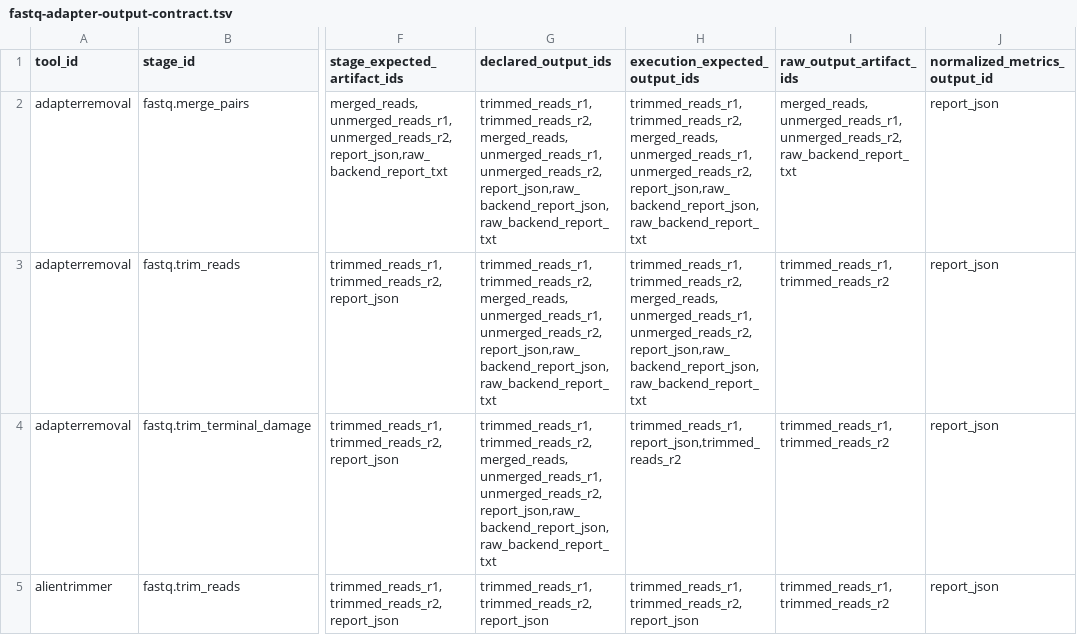
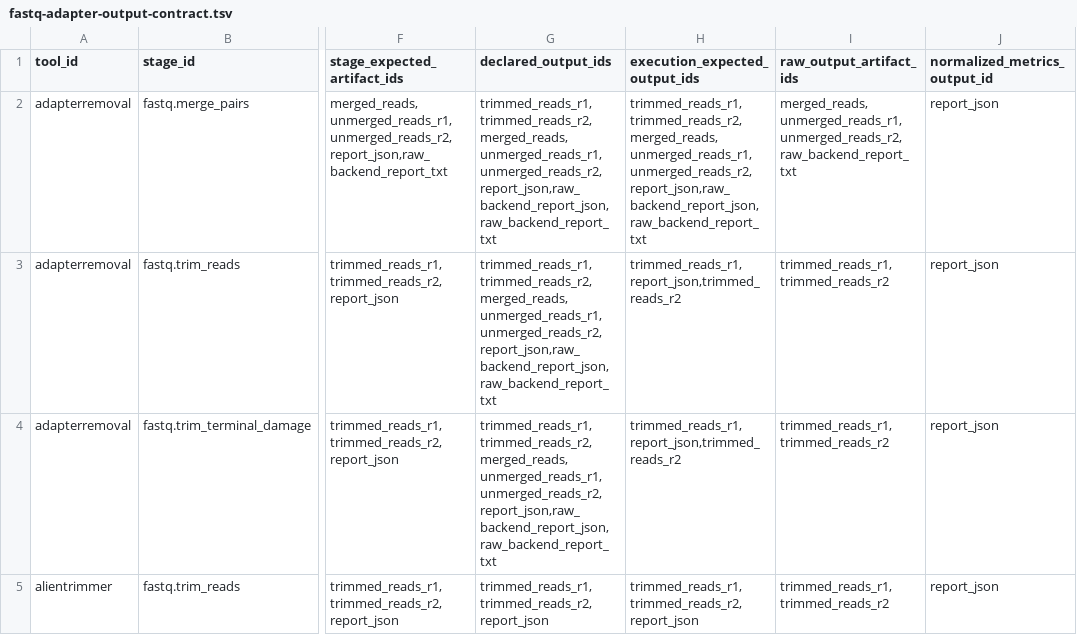
Before and after one commit to bijux/bijux-genomics, a TSV file: benchmarks/readiness/fastq-adapter-output-contract.tsv, drawn as a sheet; only a part is shown, gaps mark what is left out; the diff names each change by its address in the sheet, - before the commit and + after, or states it on an @@ line.

Commit message:
fix(readiness): align adapterremoval trim output contract

```diff
--- a/benchmarks/readiness/fastq-adapter-output-contract.tsv
+++ b/benchmarks/readiness/fastq-adapter-output-contract.tsv
-H3 (execution_expected_output_ids): trimmed_reads_r1,trimmed_reads_r2,merged_reads,unmerged_reads_r1,unmerged_reads_r2,report_json,raw_backend_report_json,raw_backend_report_txt
+H3 (execution_expected_output_ids): trimmed_reads_r1,report_json,trimmed_reads_r2
```
Also changed, not shown: benchmarks/readiness/all-domains/output-contract-coverage.tsv, benchmarks/readiness/output-declarations-all-domains.tsv, 3 other files.
